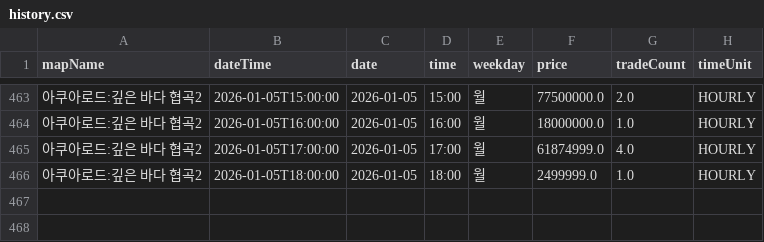
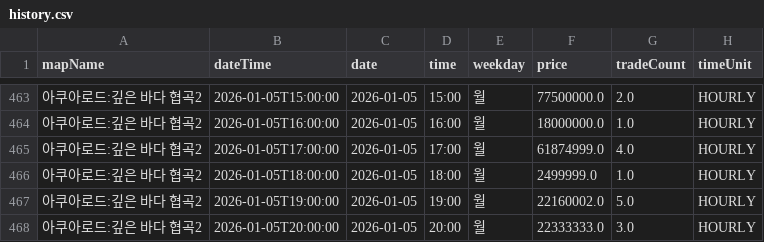
Before and after one commit to gjunil603/mashop-dashboard, a CSV file: data/maps/아쿠아로드_깊은_바다_협곡2/history.csv, drawn as a sheet; only a part is shown, gaps mark what is left out; the diff names each change by its address in the sheet, - before the commit and + after, or states it on an @@ line.

```diff
--- a/data/maps/아쿠아로드_깊은_바다_협곡2/history.csv
+++ b/data/maps/아쿠아로드_깊은_바다_협곡2/history.csv
+row 467: 아쿠아로드:깊은 바다 협곡2 | 2026-01-05T19:00:00 | 2026-01-05 | 19:00 | 월 | 22160002.0 | 5.0 | HOURLY
+row 468: 아쿠아로드:깊은 바다 협곡2 | 2026-01-05T20:00:00 | 2026-01-05 | 20:00 | 월 | 22333333.0 | 3.0 | HOURLY
```
Also changed, not shown: data/maps/미나르숲_남겨진_용의_둥지/history.csv, data/maps/미나르숲_망가진_용의_둥지/history.csv, 3 other files.
